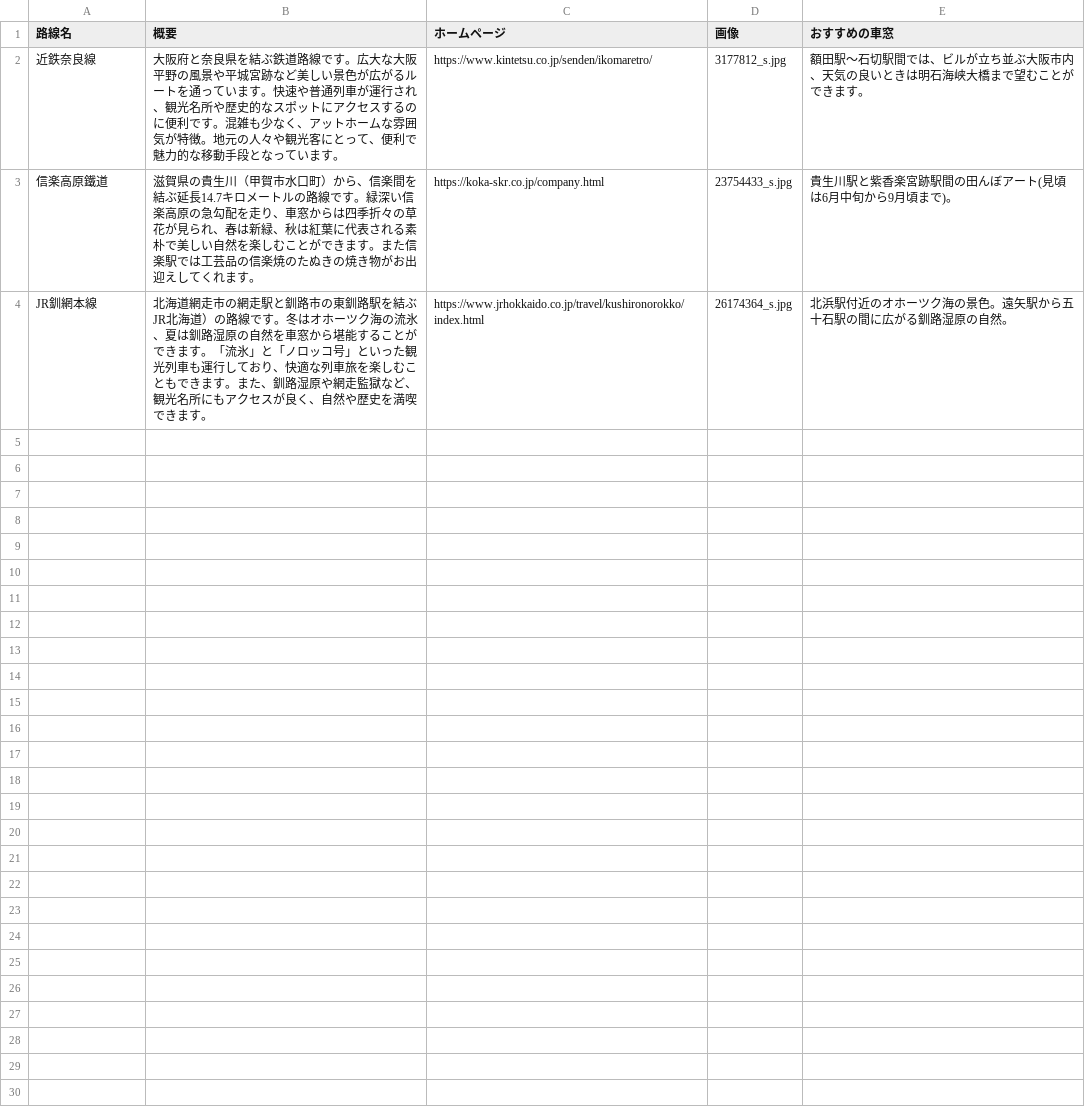
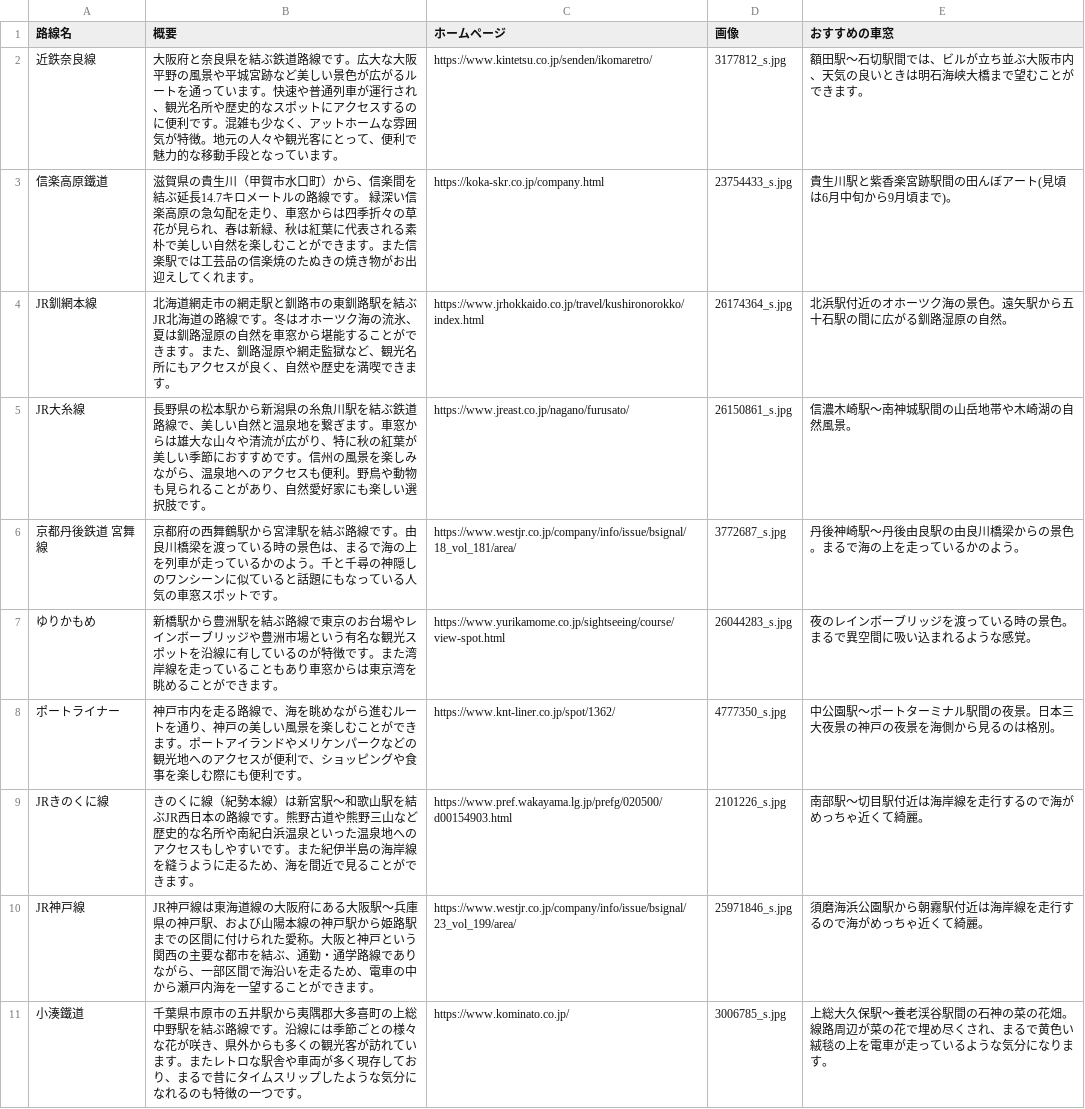
Before and after one commit to Yamamoto-Masaya1122/train_window_trip, a CSV file: db/line.csv, drawn as a sheet.

```diff
--- a/db/line.csv
+++ b/db/line.csv
@@ -2,3 +2,10 @@
 近鉄奈良線,大阪府と奈良県を結ぶ鉄道路線です。広大な大阪平野の風景や平城宮跡など美しい景色が広がるルートを通っています。快速や普通列車が運行され、観光名所や歴史的なスポットにアクセスするのに便利です。混雑も少なく、アットホームな雰囲気が特徴。地元の人々や観光客にとって、便利で魅力的な移動手段となっています。,"https://www.kintetsu.co.jp/senden/ikomaretro/",3177812_s.jpg,額田駅〜石切駅間では、ビルが立ち並ぶ大阪市内、天気の良いときは明石海峡大橋まで望むことができます。
-信楽高原鐵道,滋賀県の貴生川（甲賀市水口町）から、信楽間を結ぶ延長14.7キロメートルの路線です。緑深い信楽高原の急勾配を走り、車窓からは四季折々の草花が見られ、春は新緑、秋は紅葉に代表される素朴で美しい自然を楽しむことができます。また信楽駅では工芸品の信楽焼のたぬきの焼き物がお出迎えしてくれます。,"https://koka-skr.co.jp/company.html",23754433_s.jpg, 貴生川駅と紫香楽宮跡駅間の田んぼアート(見頃は6月中旬から9月頃まで)。
-JR釧網本線,北海道網走市の網走駅と釧路市の東釧路駅を結ぶJR北海道）の路線です。冬はオホーツク海の流氷、夏は釧路湿原の自然を車窓から堪能することができます。「流氷」と「ノロッコ号」といった観光列車も運行しており、快適な列車旅を楽しむこともできます。また、釧路湿原や網走監獄など、観光名所にもアクセスが良く、自然や歴史を満喫できます。,"https://www.jrhokkaido.co.jp/travel/kushironorokko/index.html",26174364_s.jpg,北浜駅付近のオホーツク海の景色。遠矢駅から五十石駅の間に広がる釧路湿原の自然。
+信楽高原鐵道,滋賀県の貴生川（甲賀市水口町）から、信楽間を結ぶ延長14.7キロメートルの路線です。 緑深い信楽高原の急勾配を走り、車窓からは四季折々の草花が見られ、春は新緑、秋は紅葉に代表される素朴で美しい自然を楽しむことができます。また信楽駅では工芸品の信楽焼のたぬきの焼き物がお出迎えしてくれます。,"https://koka-skr.co.jp/company.html",23754433_s.jpg,貴生川駅と紫香楽宮跡駅間の田んぼアート(見頃は6月中旬から9月頃まで)。
+JR釧網本線,北海道網走市の網走駅と釧路市の東釧路駅を結ぶJR北海道の路線です。冬はオホーツク海の流氷、夏は釧路湿原の自然を車窓から堪能することができます。また、釧路湿原や網走監獄など、観光名所にもアクセスが良く、自然や歴史を満喫できます。,"https://www.jrhokkaido.co.jp/travel/kushironorokko/index.html",26174364_s.jpg,北浜駅付近のオホーツク海の景色。遠矢駅から五十石駅の間に広がる釧路湿原の自然。
+JR大糸線,長野県の松本駅から新潟県の糸魚川駅を結ぶ鉄道路線で、美しい自然と温泉地を繋ぎます。車窓からは雄大な山々や清流が広がり、特に秋の紅葉が美しい季節におすすめです。信州の風景を楽しみながら、温泉地へのアクセスも便利。野鳥や動物も見られることがあり、自然愛好家にも楽しい選択肢です。,"https://www.jreast.co.jp/nagano/furusato/",26150861_s.jpg,信濃木崎駅〜南神城駅間の山岳地帯や木崎湖の自然風景。
+京都丹後鉄道　宮舞線,京都府の西舞鶴駅から宮津駅を結ぶ路線です。由良川橋梁を渡っている時の景色は、まるで海の上を列車が走っているかのよう。千と千尋の神隠しのワンシーンに似ていると話題にもなっている人気の車窓スポットです。,"https://www.westjr.co.jp/company/info/issue/bsignal/18_vol_181/area/",3772687_s.jpg,丹後神崎駅〜丹後由良駅の由良川橋梁からの景色。まるで海の上を走っているかのよう。
+ゆりかもめ,新橋駅から豊洲駅を結ぶ路線で東京のお台場やレインボーブリッジや豊洲市場という有名な観光スポットを沿線に有しているのが特徴です。また湾岸線を走っていることもあり車窓からは東京湾を眺めることができます。,"https://www.yurikamome.co.jp/sightseeing/course/view-spot.html",26044283_s.jpg,夜のレインボーブリッジを渡っている時の景色。まるで異空間に吸い込まれるような感覚。
+ポートライナー,神戸市内を走る路線で、海を眺めながら進むルートを通り、神戸の美しい風景を楽しむことができます。ポートアイランドやメリケンパークなどの観光地へのアクセスが便利で、ショッピングや食事を楽しむ際にも便利です。,"https://www.knt-liner.co.jp/spot/1362/",4777350_s.jpg,中公園駅〜ポートターミナル駅間の夜景。日本三大夜景の神戸の夜景を海側から見るのは格別。
+JRきのくに線,きのくに線（紀勢本線）は新宮駅〜和歌山駅を結ぶJR西日本の路線です。熊野古道や熊野三山など歴史的な名所や南紀白浜温泉といった温泉地へのアクセスもしやすいです。また紀伊半島の海岸線を縫うように走るため、海を間近で見ることができます。,"https://www.pref.wakayama.lg.jp/prefg/020500/d00154903.html",2101226_s.jpg,南部駅〜切目駅付近は海岸線を走行するので海がめっちゃ近くて綺麗。
+JR神戸線,JR神戸線は東海道線の大阪府にある大阪駅〜兵庫県の神戸駅、および山陽本線の神戸駅から姫路駅までの区間に付けられた愛称。大阪と神戸という関西の主要な都市を結ぶ、通勤・通学路線でありながら、一部区間で海沿いを走るため、電車の中から瀬戸内海を一望することができます。,"https://www.westjr.co.jp/company/info/issue/bsignal/23_vol_199/area/",25971846_s.jpg,須磨海浜公園駅から朝霧駅付近は海岸線を走行するので海がめっちゃ近くて綺麗。
+小湊鐵道,千葉県市原市の五井駅から夷隅郡大多喜町の上総中野駅を結ぶ路線です。沿線には季節ごとの様々な花が咲き、県外からも多くの観光客が訪れています。またレトロな駅舎や車両が多く現存しており、まるで昔にタイムスリップしたような気分になれるのも特徴の一つです。,"https://www.kominato.co.jp/",3006785_s.jpg,上総大久保駅～養老渓谷駅間の石神の菜の花畑。線路周辺が菜の花で埋め尽くされ、まるで黄色い絨毯の上を電車が走っているような気分になります。
```
Also changed, not shown: 11 other files.
